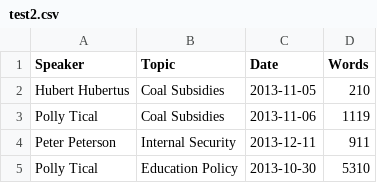
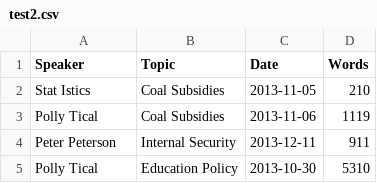
Before and after one commit to pajuka/speeches-api, a CSV file: assets/csv/test2.csv, drawn as a sheet.

Commit message:
fix: Check if result-values are unique

```diff
--- a/assets/csv/test2.csv
+++ b/assets/csv/test2.csv
@@ -1,3 +1,3 @@
 Speaker, Topic, Date, Words
-Hubert Hubertus, Coal Subsidies, 2013-11-05, 210
+Stat Istics, Coal Subsidies, 2013-11-05, 210
 Polly Tical, Coal Subsidies, 2013-11-06, 1119
```
Also changed, not shown: 1 other file.
